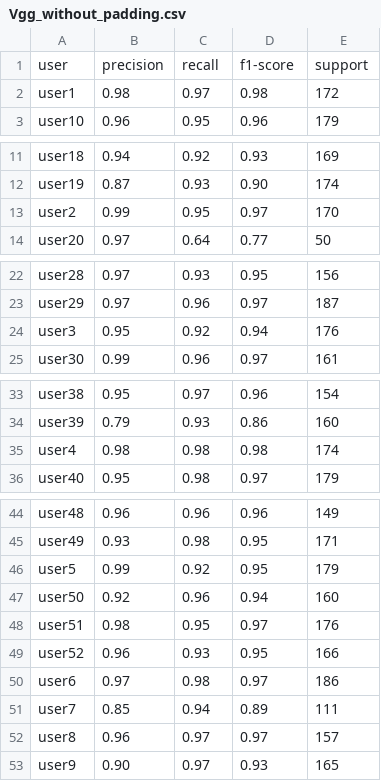
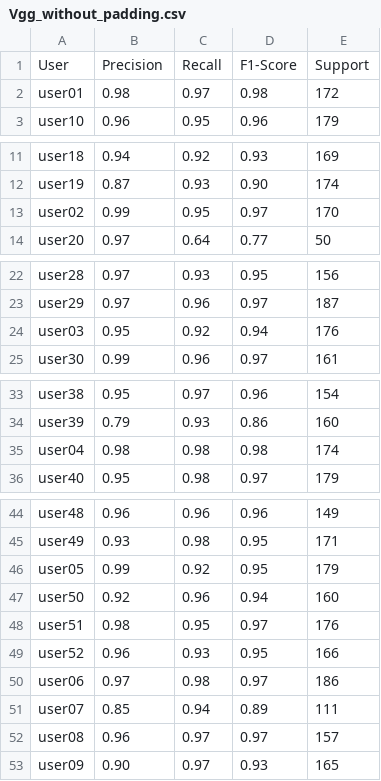
Before and after one commit to cycks/PgdThesis, a CSV file: codes/Analysis/Results3/Vgg_without_padding.csv, drawn as a sheet; only a part is shown, gaps mark what is left out.

```diff
--- a/codes/Analysis/Results3/Vgg_without_padding.csv
+++ b/codes/Analysis/Results3/Vgg_without_padding.csv
@@ -1,3 +1,3 @@
-user,precision,recall,f1-score,support
-user1,0.98,0.97,0.98,172
+User,Precision,Recall,F1-Score,Support
+user01,0.98,0.97,0.98,172
 user10,0.96,0.95,0.96,179
@@ -12,3 +12,3 @@ user18,0.94,0.92,0.93,169
 user19,0.87,0.93,0.90,174
-user2,0.99,0.95,0.97,170
+user02,0.99,0.95,0.97,170
 user20,0.97,0.64,0.77,50
@@ -23,3 +23,3 @@ user28,0.97,0.93,0.95,156
 user29,0.97,0.96,0.97,187
-user3,0.95,0.92,0.94,176
+user03,0.95,0.92,0.94,176
 user30,0.99,0.96,0.97,161
@@ -34,3 +34,3 @@ user38,0.95,0.97,0.96,154
 user39,0.79,0.93,0.86,160
-user4,0.98,0.98,0.98,174
+user04,0.98,0.98,0.98,174
 user40,0.95,0.98,0.97,179
@@ -45,3 +45,3 @@ user48,0.96,0.96,0.96,149
 user49,0.93,0.98,0.95,171
-user5,0.99,0.92,0.95,179
+user05,0.99,0.92,0.95,179
 user50,0.92,0.96,0.94,160
@@ -49,5 +49,5 @@ user51,0.98,0.95,0.97,176
 user52,0.96,0.93,0.95,166
-user6,0.97,0.98,0.97,186
-user7,0.85,0.94,0.89,111
-user8,0.96,0.97,0.97,157
-user9,0.90,0.97,0.93,165
+user06,0.97,0.98,0.97,186
+user07,0.85,0.94,0.89,111
+user08,0.96,0.97,0.97,157
+user09,0.90,0.97,0.93,165
```
Also changed, not shown: codes/Analysis/Results3/Cycks_With_Padding.csv, codes/Analysis/Results3/Cycks_Without_Padding.csv, 7 other files.
